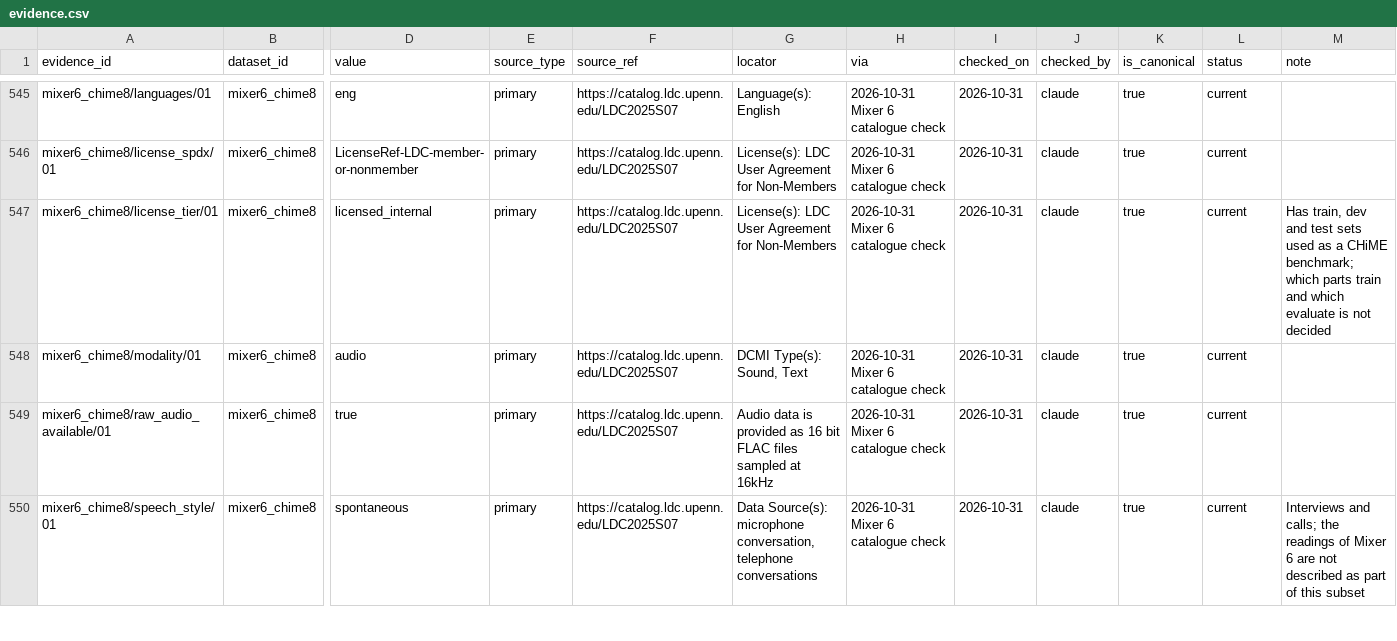
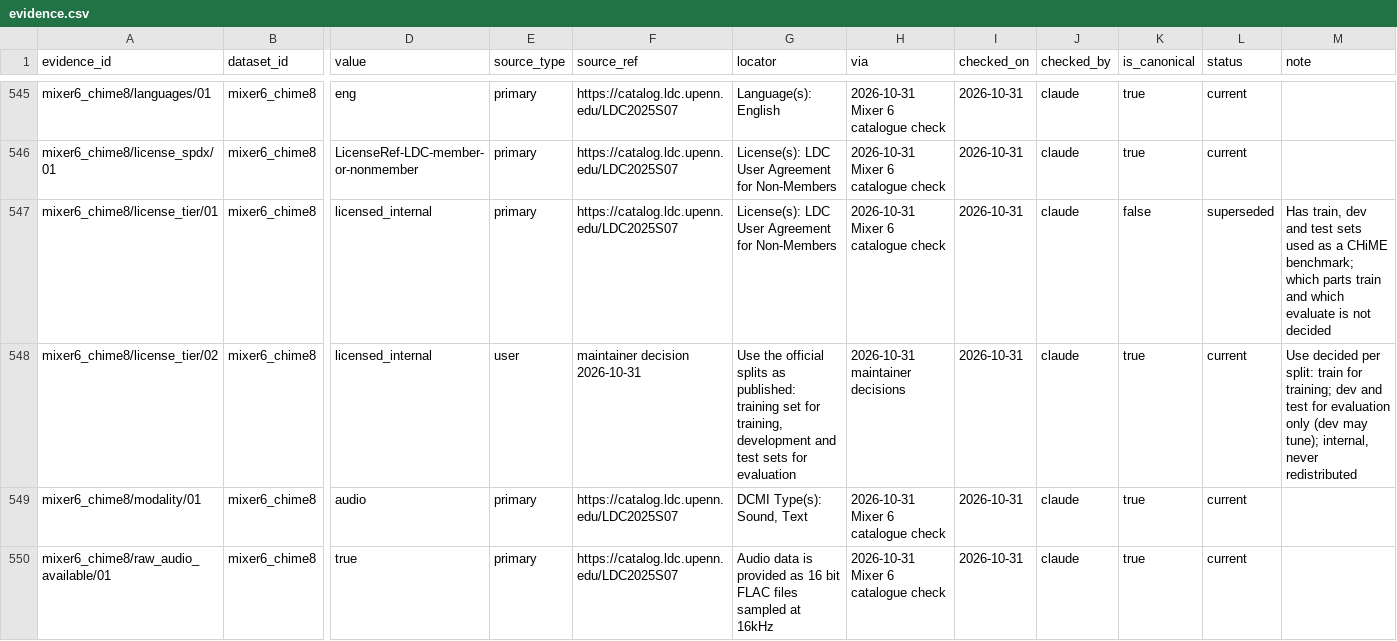
Before and after one commit to KimHaeri/sd_dataset_db, a CSV file: data/evidence.csv, drawn as a sheet; only a part is shown, gaps mark what is left out; the shorter side is filled out with more unchanged rows; rows hold the shown columns only; the diff names each change by its address in the sheet, - before the commit and + after, or states it on an @@ line.

```diff
--- a/data/evidence.csv
+++ b/data/evidence.csv
-K547 (is_canonical): true
+K547 (is_canonical): false
-L547 (status): current
+L547 (status): superseded
+row 548: mixer6_chime8/license_tier/02 | mixer6_chime8 | licensed_internal | user | maintainer decision 2026-10-31 | Use the official splits as published: training set for training, development and test sets for evaluation | 2026-10-31 maintainer decisions | 2026-10-31 | claude | true | current | Use decided per split: train for training; dev and test for evaluation only (dev may tune); internal, never redistributed
```
Also changed, not shown: data/datasets.csv, data/splits.csv, 2 other files.
